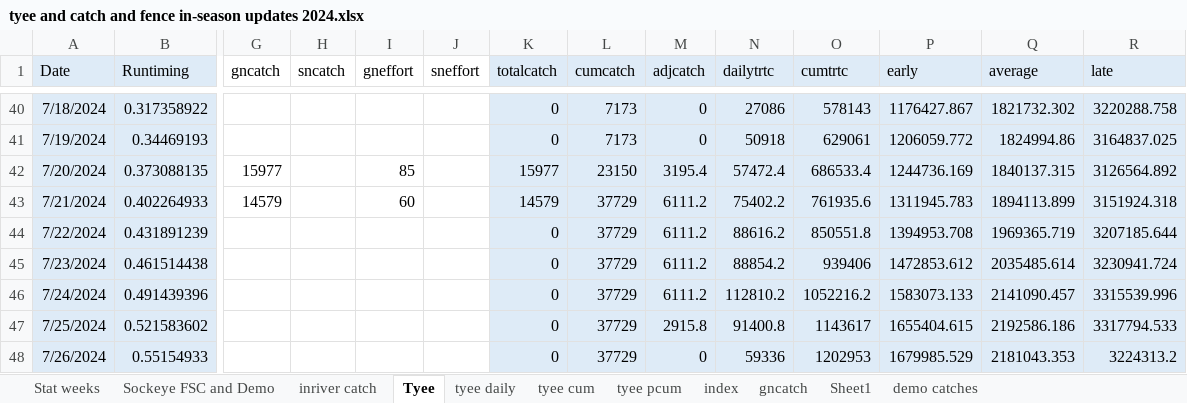
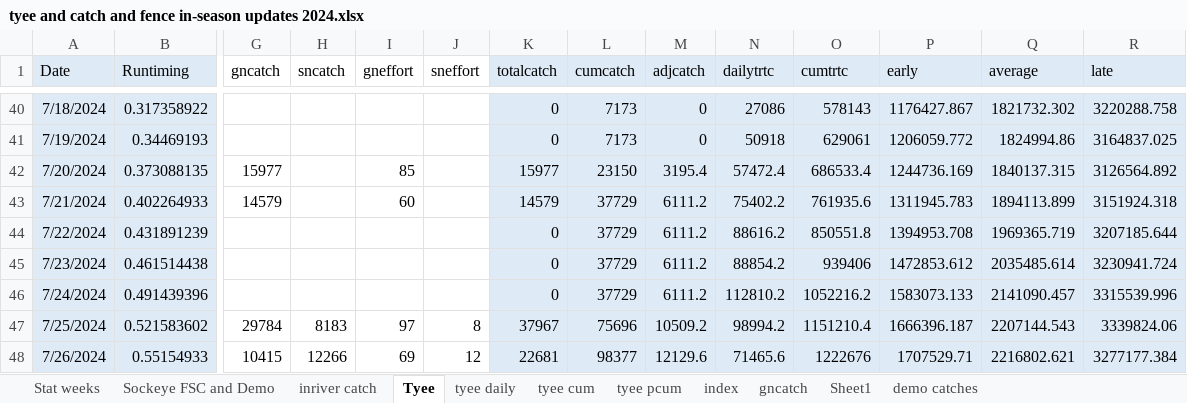
Before and after one commit to Coastland-Research/skeena-salmon-inseason-updates, an Excel workbook: data/tyee and catch and fence in-season updates 2024.xlsx, sheet Tyee, drawn as a sheet; only a part is shown, gaps mark what is left out; values as stored, in another font and other column widths than the file's, no borders; the diff covers the shown part only; the diff names each change by its address in the sheet, - before the commit and + after, or states it on an @@ line.

```diff
--- a/data/tyee and catch and fence in-season updates 2024.xlsx (sheet Tyee)
+++ b/data/tyee and catch and fence in-season updates 2024.xlsx (sheet Tyee)
-G47 (gncatch): (empty)
+G47 (gncatch): 29784
-H47 (sncatch): (empty)
+H47 (sncatch): 8183
-I47 (gneffort): (empty)
+I47 (gneffort): 97
-J47 (sneffort): (empty)
+J47 (sneffort): 8
-K47 (totalcatch): 0
+K47 (totalcatch): 37967
-L47 (cumcatch): 37729
+L47 (cumcatch): 75696
-M47 (adjcatch): 2915.8
+M47 (adjcatch): 10509.2
-N47 (dailytrtc): 91400.8
+N47 (dailytrtc): 98994.2
-O47 (cumtrtc): 1143617
+O47 (cumtrtc): 1151210.4
-P47 (early): 1655404.615
+P47 (early): 1666396.187
-Q47 (average): 2192586.186
+Q47 (average): 2207144.543
-R47 (late): 3317794.533
+R47 (late): 3339824.06
-G48 (gncatch): (empty)
+G48 (gncatch): 10415
-H48 (sncatch): (empty)
+H48 (sncatch): 12266
-I48 (gneffort): (empty)
+I48 (gneffort): 69
-J48 (sneffort): (empty)
+J48 (sneffort): 12
-K48 (totalcatch): 0
+K48 (totalcatch): 22681
-L48 (cumcatch): 37729
+L48 (cumcatch): 98377
-M48 (adjcatch): 0
+M48 (adjcatch): 12129.6
-N48 (dailytrtc): 59336
+N48 (dailytrtc): 71465.6
-O48 (cumtrtc): 1202953
+O48 (cumtrtc): 1222676
-P48 (early): 1679985.529
+P48 (early): 1707529.71
-Q48 (average): 2181043.353
+Q48 (average): 2216802.621
-R48 (late): 3224313.2
+R48 (late): 3277177.384
```
Also changed, not shown: 17 edited cells elsewhere in this sheet, sheet gncatch, data/babine data 2024.xlsx, data/fisheries openings 2024.xlsx, 20 other files.
